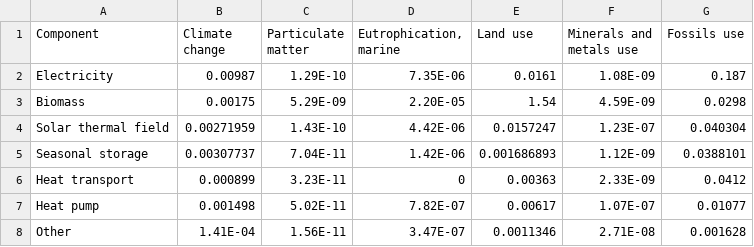
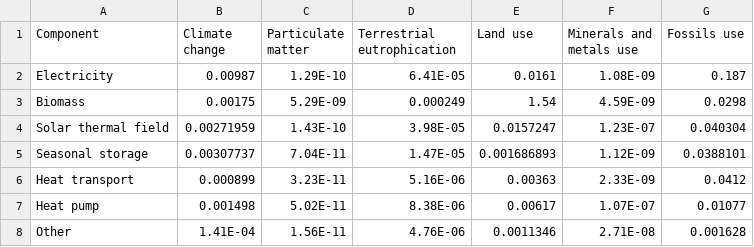
Before and after one commit to elkeelke/pwrg1, a CSV file: data/PWRG 1 Elke Michlmayr_ Result data for charts - Fig 4 final.csv, drawn as a sheet.

Commit message:
Swap to terrestrial eutrophication

```diff
--- a/data/PWRG 1 Elke Michlmayr_ Result data for charts - Fig 4 final.csv
+++ b/data/PWRG 1 Elke Michlmayr_ Result data for charts - Fig 4 final.csv
@@ -1,8 +1,8 @@
-Component,Climate change,Particulate matter ,"Eutrophication, marine",Land use,Minerals and metals use,Fossils use
-Electricity,0.00987,1.29E-10,7.35E-06,0.0161,1.08E-09,0.187
-Biomass,0.00175,5.29E-09,2.20E-05,1.54,4.59E-09,0.0298
-Solar thermal field,0.00271959,1.43E-10,4.42E-06,0.0157247,1.23E-07,0.040304
-Seasonal storage,0.00307737,7.04E-11,1.42E-06,0.001686893,1.12E-09,0.0388101
-Heat transport,0.000899,3.23E-11,0,0.00363,2.33E-09,0.0412
-Heat pump,0.001498,5.02E-11,7.82E-07,0.00617,1.07E-07,0.01077
-Other,1.41E-04,1.56E-11,3.47E-07,0.0011346,2.71E-08,0.001628
+Component,Climate change,Particulate matter ,Terrestrial eutrophication,Land use,Minerals and metals use,Fossils use
+Electricity,0.00987,1.29E-10,6.41E-05,0.0161,1.08E-09,0.187
+Biomass,0.00175,5.29E-09,0.000249,1.54,4.59E-09,0.0298
+Solar thermal field,0.00271959,1.43E-10,3.98E-05,0.0157247,1.23E-07,0.040304
+Seasonal storage,0.00307737,7.04E-11,1.47E-05,0.001686893,1.12E-09,0.0388101
+Heat transport,0.000899,3.23E-11,5.16E-06,0.00363,2.33E-09,0.0412
+Heat pump,0.001498,5.02E-11,8.38E-06,0.00617,1.07E-07,0.01077
+Other,1.41E-04,1.56E-11,4.76E-06,0.0011346,2.71E-08,0.001628
```
Also changed, not shown: 2 other files.
